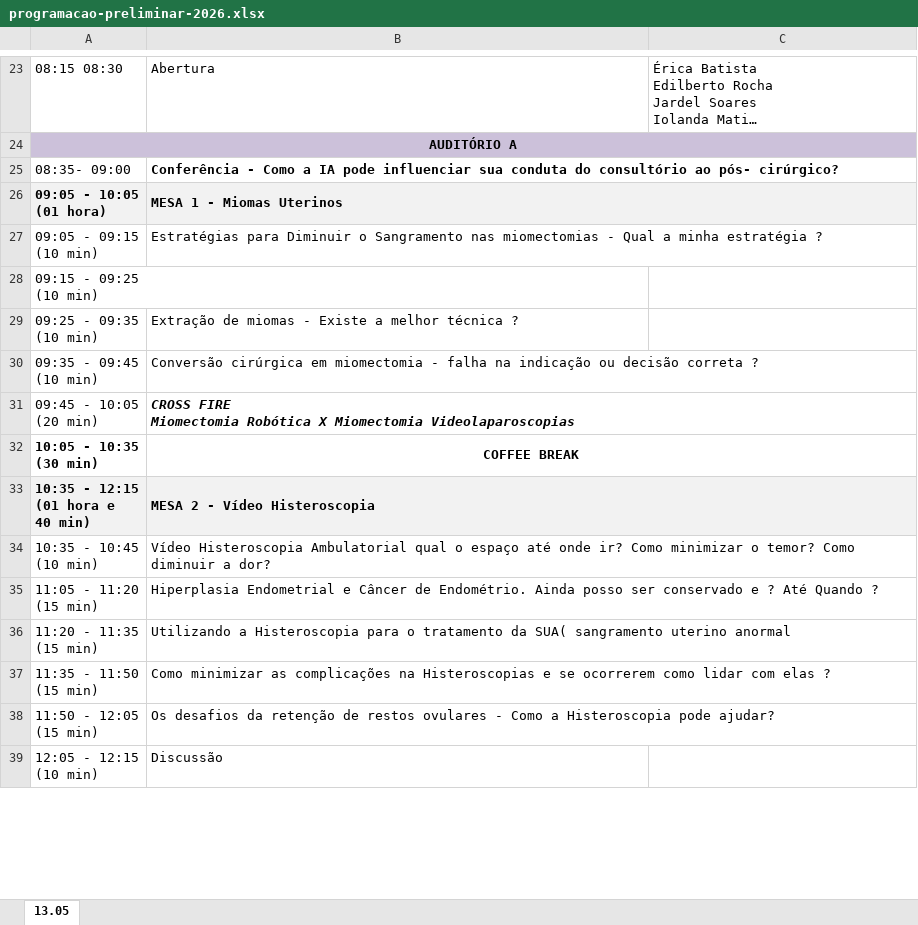
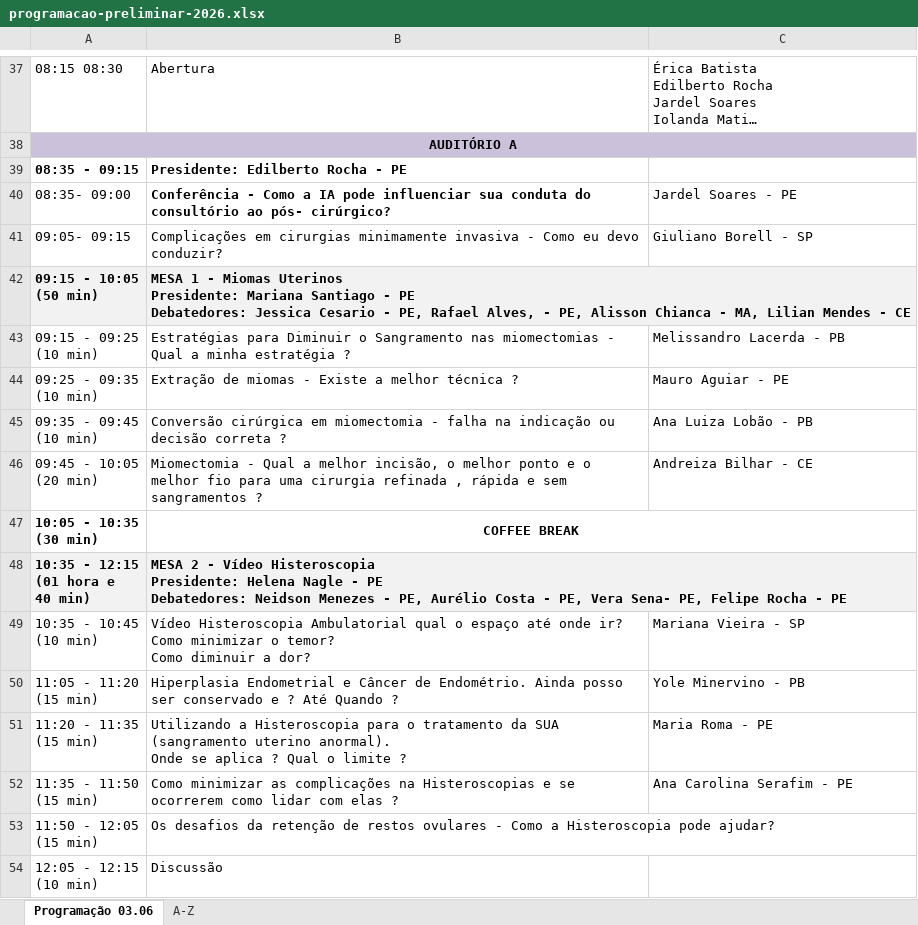
Before and after one commit to jgfn1/luka, an Excel workbook: endogineco2026/schedule/programacao-preliminar-2026.xlsx, sheet Programação 03.06, drawn as a sheet; only a part is shown, gaps mark what is left out; long unchanged cells end in …; values as stored, in another font and other column widths than the file's, no borders; charts and pictures not drawn; removed rows and columns are numbered as before the commit, all else as after; ↵ is a line break in a cell; the diff covers the shown part only; the diff names each change by its address in the sheet, - before the commit and + after, or states it on an @@ line.

Commit message:
Update schedule and speaker details for Endogineco 2026
- Enhanced the index.html file with new modal styles and speaker layout adjustments.
- Updated the preliminary program in programacao-preliminar-2026.csv to reflect changes in session timings and speaker details.
- Added new images for speakers and a background image for the pre-congress section.
- Created backup files for the updated schedule in CSV, PDF, and XLSX formats to ensure data preservation.
- Introduced a script to generate HTML from the schedule CSV for better integration into the website.

```diff
--- a/endogineco2026/schedule/programacao-preliminar-2026.xlsx (sheet Programação 03.06)
+++ b/endogineco2026/schedule/programacao-preliminar-2026.xlsx (sheet Programação 03.06)
-sheet tab: 13.05
+sheet tab: Programação 03.06
+sheet tab: A-Z
+row 39: 08:35 - 09:15 | Presidente: Edilberto Rocha - PE
-C40: (empty)
+C40: Jardel Soares - PE
-row 26: 09:05 - 10:05 ↵ (01 hora) | MESA 1 - Miomas Uterinos
+row 41: 09:05- 09:15 | Complicações em cirurgias minimamente invasiva - Como eu devo conduzir? | Giuliano Borell - SP
+row 42: 09:15 - 10:05 ↵ (50 min) | MESA 1 - Miomas Uterinos ↵ Presidente: Mariana Santiago - PE ↵ Debatedores: Jessica Cesario - PE, Rafael Alves, - PE, Alisson Chianca - MA, Lilian Mendes - CE
-A43: 09:05 - 09:15 ↵ (10 min)
+A43: 09:15 - 09:25 ↵ (10 min)
-C43: (empty)
+C43: Melissandro Lacerda - PB
-row 28: 09:15 - 09:25 ↵ (10 min)
-C44: (empty)
+C44: Mauro Aguiar - PE
-C45: (empty)
+C45: Ana Luiza Lobão - PB
-B46: CROSS FIRE ↵ Miomectomia Robótica X Miomectomia Videolaparoscopias
+B46: Miomectomia - Qual a melhor incisão, o melhor ponto e o melhor fio para uma cirurgia refinada , rápida e sem sangramentos ?
@@ B46 bold: on → off, italic: on → off @@
-C46: (empty)
+C46: Andreiza Bilhar - CE
-B48: …Vídeo Histeroscopia
+B48: …Vídeo Histeroscopia ↵ Presidente: Helena Nagle - PE ↵ Debatedores: Neidson Menezes - PE, Aurélio Costa - PE, Vera Sena- PE, Felipe Rocha - PE
-B49: …a dor?
+B49: …a dor?
-C49: (empty)
+C49: Mariana Vieira - SP
-C50: (empty)
+C50: Yole Minervino - PB
-B51: …tratamento da SUA( sangramento uterino anormal
+B51: …tratamento da SUA (sangramento uterino anormal). ↵ Onde se aplica ? Qual o limite ?
-C51: (empty)
+C51: Maria Roma - PE
-C52: (empty)
+C52: Ana Carolina Serafim - PE
```
Also changed, not shown: 44 added rows, 15 removed rows, 72 edited cells, cell formats and merged cells elsewhere in this sheet, charts or pictures, 28 other files.
